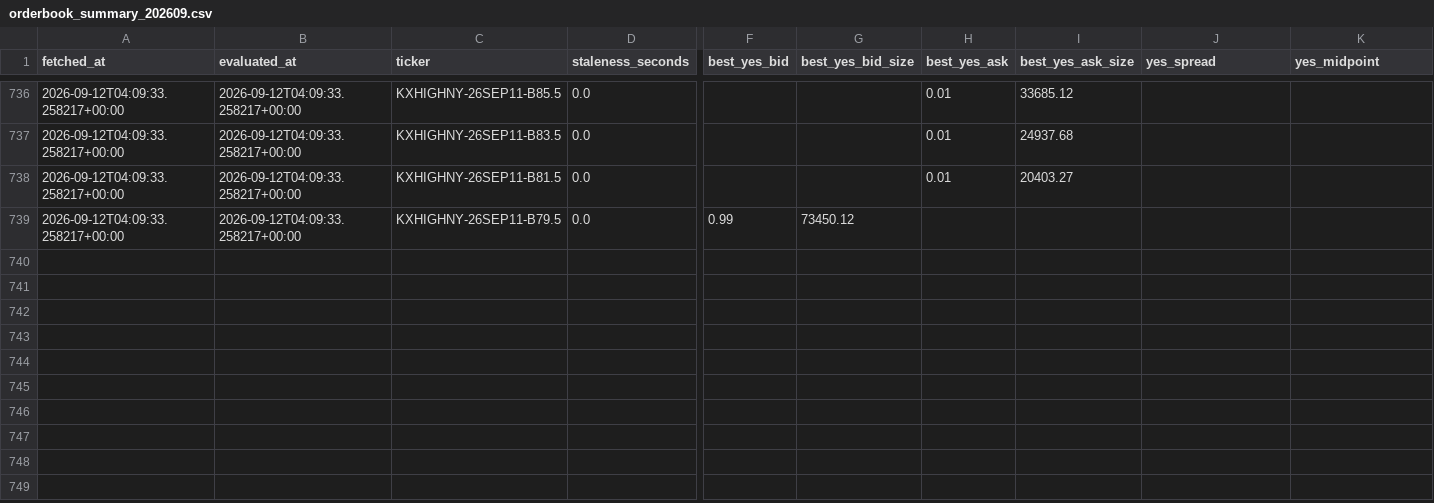
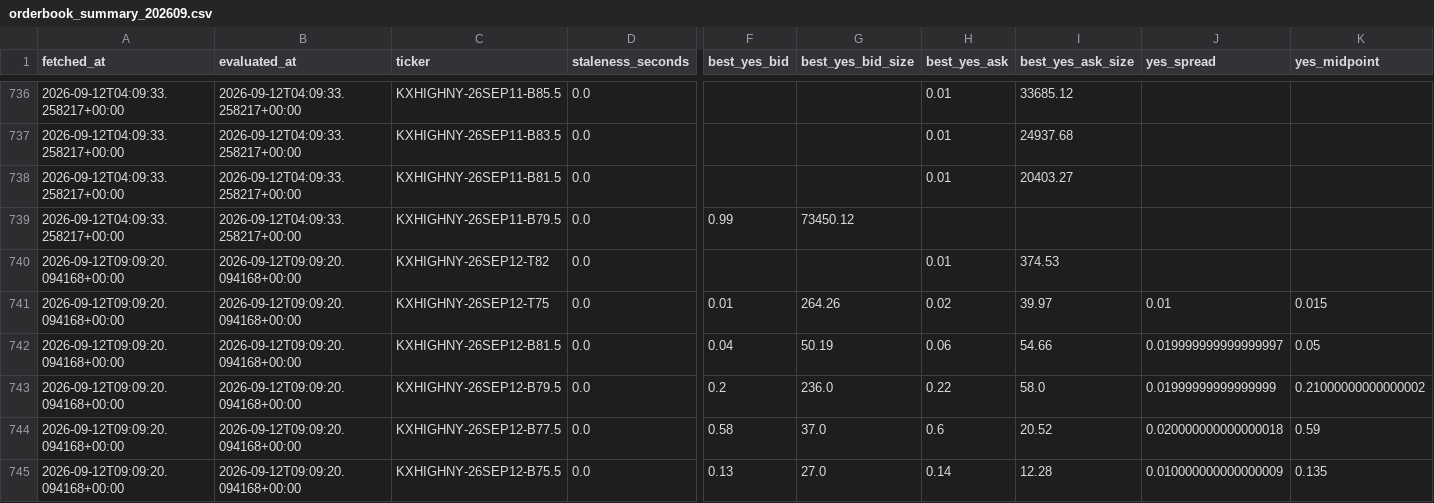
Before and after one commit to ericzzhang27-sys/Kalshi-Weather-Trading, a CSV file: data/raw/kalshi_orderbooks/orderbook_summary_202609.csv, drawn as a sheet; only a part is shown, gaps mark what is left out; rows hold the shown columns only; the diff names each change by its address in the sheet, - before the commit and + after, or states it on an @@ line.

```diff
--- a/data/raw/kalshi_orderbooks/orderbook_summary_202609.csv
+++ b/data/raw/kalshi_orderbooks/orderbook_summary_202609.csv
+row 740: 2026-09-12T09:09:20.094168+00:00 | 2026-09-12T09:09:20.094168+00:00 | KXHIGHNY-26SEP12-T82 | 0.0 |  |  | 0.01 | 374.53
+row 741: 2026-09-12T09:09:20.094168+00:00 | 2026-09-12T09:09:20.094168+00:00 | KXHIGHNY-26SEP12-T75 | 0.0 | 0.01 | 264.26 | 0.02 | 39.97 | 0.01 | 0.015
+row 742: 2026-09-12T09:09:20.094168+00:00 | 2026-09-12T09:09:20.094168+00:00 | KXHIGHNY-26SEP12-B81.5 | 0.0 | 0.04 | 50.19 | 0.06 | 54.66 | 0.019999999999999997 | 0.05
+row 743: 2026-09-12T09:09:20.094168+00:00 | 2026-09-12T09:09:20.094168+00:00 | KXHIGHNY-26SEP12-B79.5 | 0.0 | 0.2 | 236.0 | 0.22 | 58.0 | 0.01999999999999999 | 0.21000000000000002
+row 744: 2026-09-12T09:09:20.094168+00:00 | 2026-09-12T09:09:20.094168+00:00 | KXHIGHNY-26SEP12-B77.5 | 0.0 | 0.58 | 37.0 | 0.6 | 20.52 | 0.020000000000000018 | 0.59
+row 745: 2026-09-12T09:09:20.094168+00:00 | 2026-09-12T09:09:20.094168+00:00 | KXHIGHNY-26SEP12-B75.5 | 0.0 | 0.13 | 27.0 | 0.14 | 12.28 | 0.010000000000000009 | 0.135
```
Also changed, not shown: data/raw/kalshi_orderbooks/scrape_log.csv, 4 other files.
